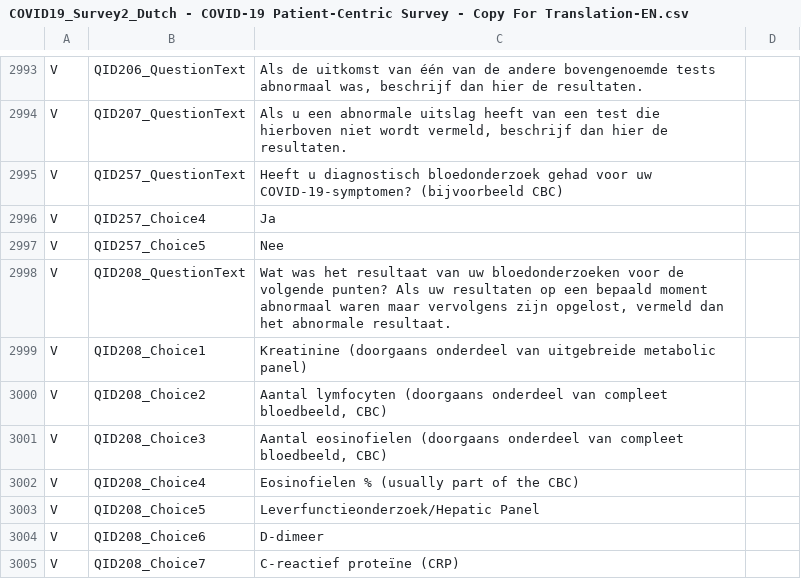
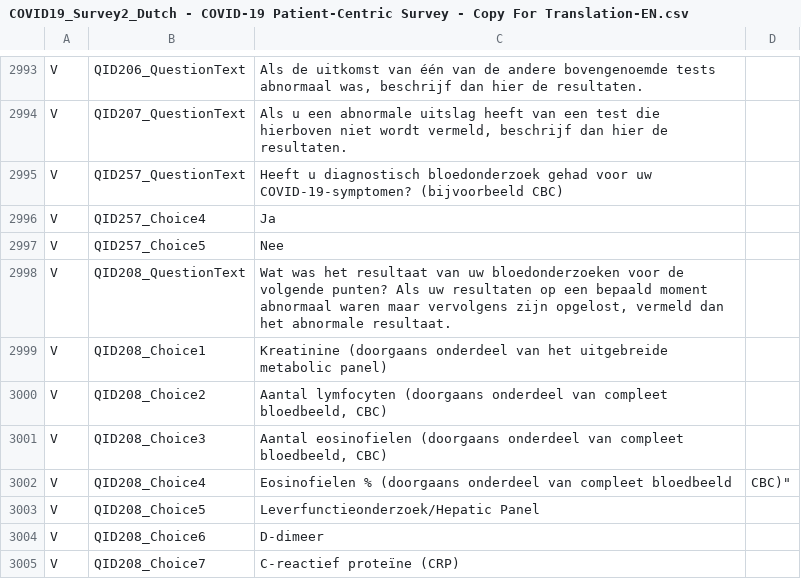
Before and after one commit to msteenhagen/vertaling-covid-vragenlijst, a CSV file: COVID19_Survey2_Dutch - COVID-19 Patient-Centric Survey - Copy For Translation-EN.csv, drawn as a sheet; only a part is shown, gaps mark what is left out.

Commit message:
Fix: typos in blood test section

```diff
--- a/COVID19_Survey2_Dutch - COVID-19 Patient-Centric Survey - Copy For Translation-EN.csv
+++ b/COVID19_Survey2_Dutch - COVID-19 Patient-Centric Survey - Copy For Translation-EN.csv
@@ -2998,6 +2998,6 @@ V,QID257_Choice5,Nee
 V,QID208_QuestionText,"Wat was het resultaat van uw bloedonderzoeken voor de volgende punten? Als uw resultaten op een bepaald moment abnormaal waren maar vervolgens zijn opgelost, vermeld dan het abnormale resultaat."
-V,QID208_Choice1,Kreatinine (doorgaans onderdeel van uitgebreide metabolic panel)
+V,QID208_Choice1,Kreatinine (doorgaans onderdeel van het uitgebreide metabolic panel)
 V,QID208_Choice2,"Aantal lymfocyten (doorgaans onderdeel van compleet bloedbeeld, CBC)"
 V,QID208_Choice3,"Aantal eosinofielen (doorgaans onderdeel van compleet bloedbeeld, CBC)"
-V,QID208_Choice4,Eosinofielen % (usually part of the CBC)
+V,QID208_Choice4,Eosinofielen % (doorgaans onderdeel van compleet bloedbeeld, CBC)"
 V,QID208_Choice5,Leverfunctieonderzoek/Hepatic Panel
```
